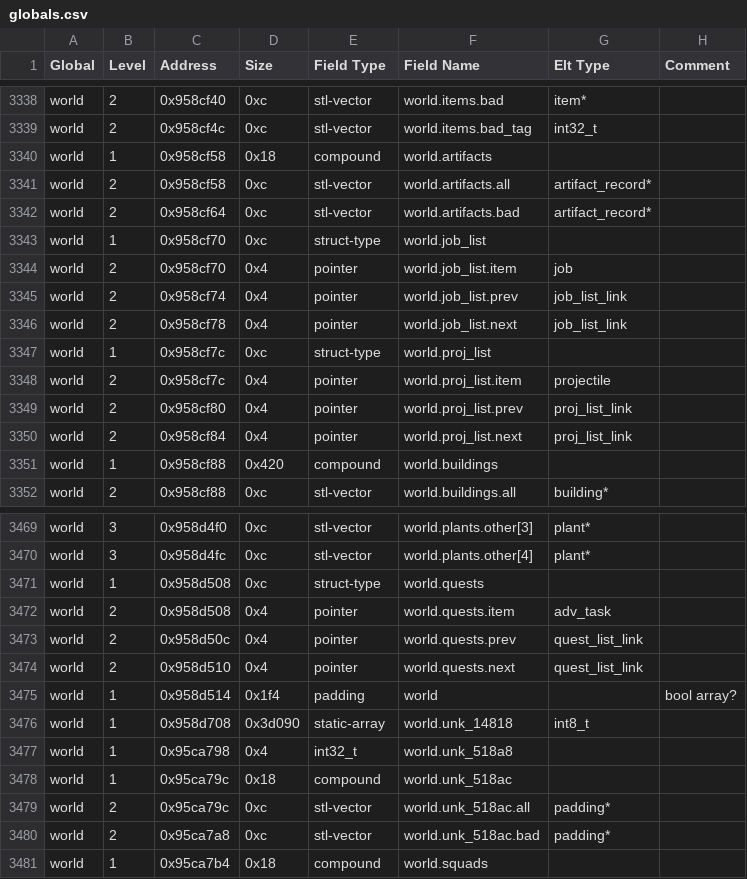
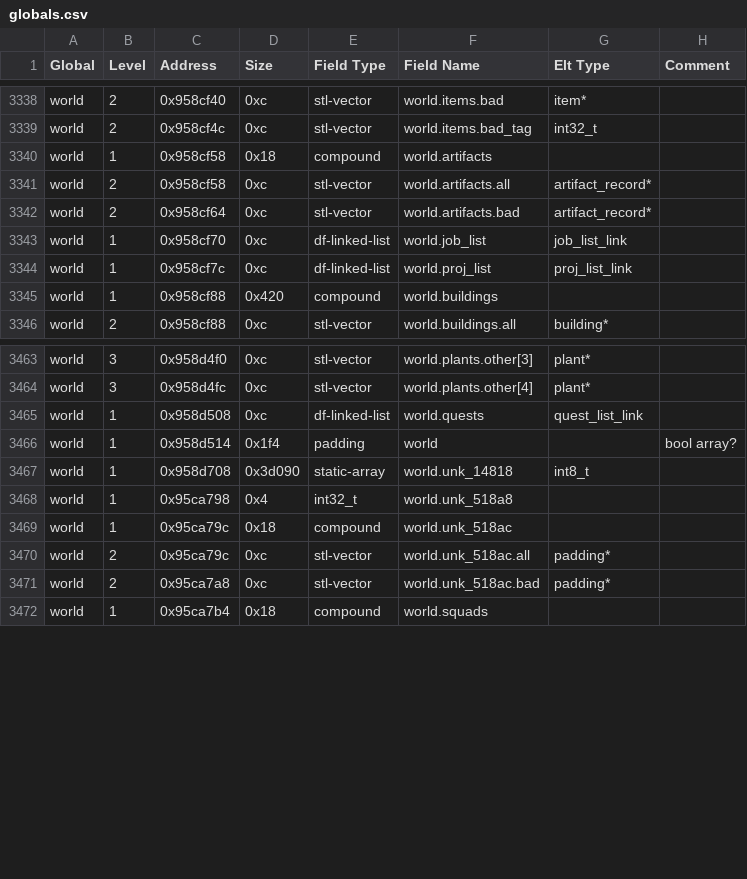
Before and after one commit to DFHack/df-structures, a CSV file: linux/globals.csv, drawn as a sheet; only a part is shown, gaps mark what is left out.

Commit message:
Wrap the DF-style custom linked lists into a special container tag.
This makes them appear as proper sequences in the gui.

```diff
--- a/linux/globals.csv
+++ b/linux/globals.csv
@@ -3342,10 +3342,4 @@
 "world","2","0x958cf64","0xc","stl-vector","world.artifacts.bad","artifact_record*",""
-"world","1","0x958cf70","0xc","struct-type","world.job_list","",""
-"world","2","0x958cf70","0x4","pointer","world.job_list.item","job",""
-"world","2","0x958cf74","0x4","pointer","world.job_list.prev","job_list_link",""
-"world","2","0x958cf78","0x4","pointer","world.job_list.next","job_list_link",""
-"world","1","0x958cf7c","0xc","struct-type","world.proj_list","",""
-"world","2","0x958cf7c","0x4","pointer","world.proj_list.item","projectile",""
-"world","2","0x958cf80","0x4","pointer","world.proj_list.prev","proj_list_link",""
-"world","2","0x958cf84","0x4","pointer","world.proj_list.next","proj_list_link",""
+"world","1","0x958cf70","0xc","df-linked-list","world.job_list","job_list_link",""
+"world","1","0x958cf7c","0xc","df-linked-list","world.proj_list","proj_list_link",""
 "world","1","0x958cf88","0x420","compound","world.buildings","",""
@@ -3470,6 +3464,3 @@
 "world","3","0x958d4fc","0xc","stl-vector","world.plants.other[4]","plant*",""
-"world","1","0x958d508","0xc","struct-type","world.quests","",""
-"world","2","0x958d508","0x4","pointer","world.quests.item","adv_task",""
-"world","2","0x958d50c","0x4","pointer","world.quests.prev","quest_list_link",""
-"world","2","0x958d510","0x4","pointer","world.quests.next","quest_list_link",""
+"world","1","0x958d508","0xc","df-linked-list","world.quests","quest_list_link",""
 "world","1","0x958d514","0x1f4","padding","world","","bool array?"
```
Also changed, not shown: linux/all.csv, windows/all.csv, 6 other files.
